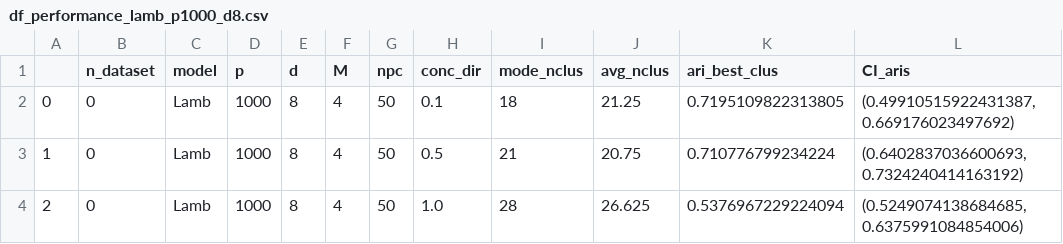
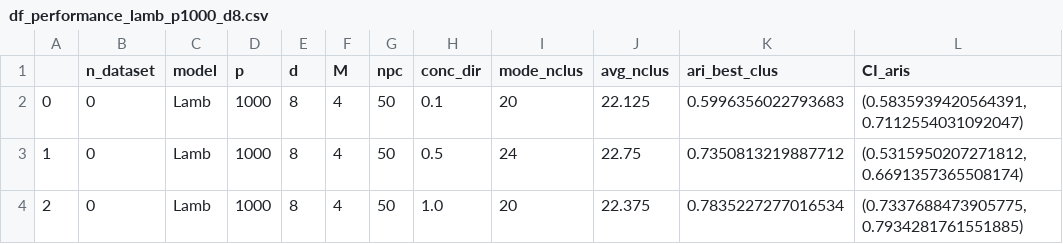
Before and after one commit to LGhilotti/APPLAM, a CSV file: data/Student_latent_repeated_data/applam/app_p_1000_dtrue_8_M_4_npc_50_out/df_performance_lamb_p1000_d8.csv, drawn as a sheet.

```diff
--- a/data/Student_latent_repeated_data/applam/app_p_1000_dtrue_8_M_4_npc_50_out/df_performance_lamb_p1000_d8.csv
+++ b/data/Student_latent_repeated_data/applam/app_p_1000_dtrue_8_M_4_npc_50_out/df_performance_lamb_p1000_d8.csv
@@ -1,4 +1,4 @@
 ,n_dataset,model,p,d,M,npc,conc_dir,mode_nclus,avg_nclus,ari_best_clus,CI_aris
-0,0,Lamb,1000,8,4,50,0.1,18,21.25,0.7195109822313805,"(0.49910515922431387, 0.669176023497692)"
-1,0,Lamb,1000,8,4,50,0.5,21,20.75,0.710776799234224,"(0.6402837036600693, 0.7324240414163192)"
-2,0,Lamb,1000,8,4,50,1.0,28,26.625,0.5376967229224094,"(0.5249074138684685, 0.6375991084854006)"
+0,0,Lamb,1000,8,4,50,0.1,20,22.125,0.5996356022793683,"(0.5835939420564391, 0.7112554031092047)"
+1,0,Lamb,1000,8,4,50,0.5,24,22.75,0.7350813219887712,"(0.5315950207271812, 0.6691357365508174)"
+2,0,Lamb,1000,8,4,50,1.0,20,22.375,0.7835227277016534,"(0.7337688473905775, 0.7934281761551885)"
```
Also changed, not shown: data/Student_latent_repeated_data/applam/app_p_1000_dtrue_8_M_4_npc_50_out/df_performance_applam_p1000_d8.csv, data/Student_latent_repeated_data/applam/app_p_500_dtrue_8_M_4_npc_50_out/df_performance_applam_p500_d8.csv, 52 other files.
